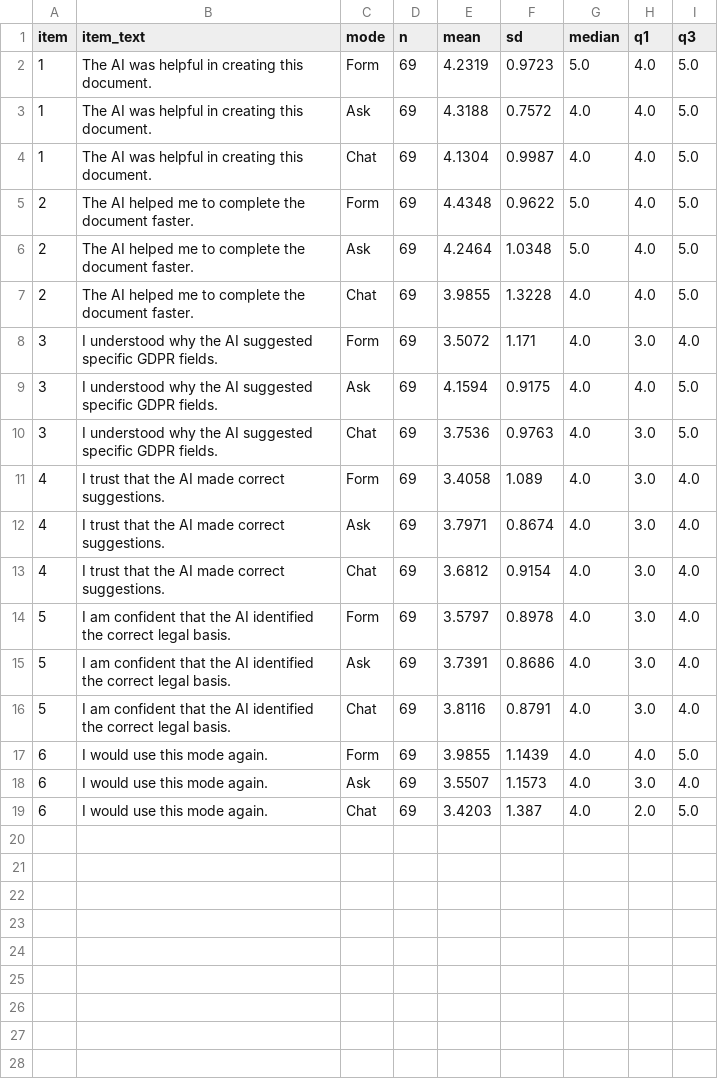
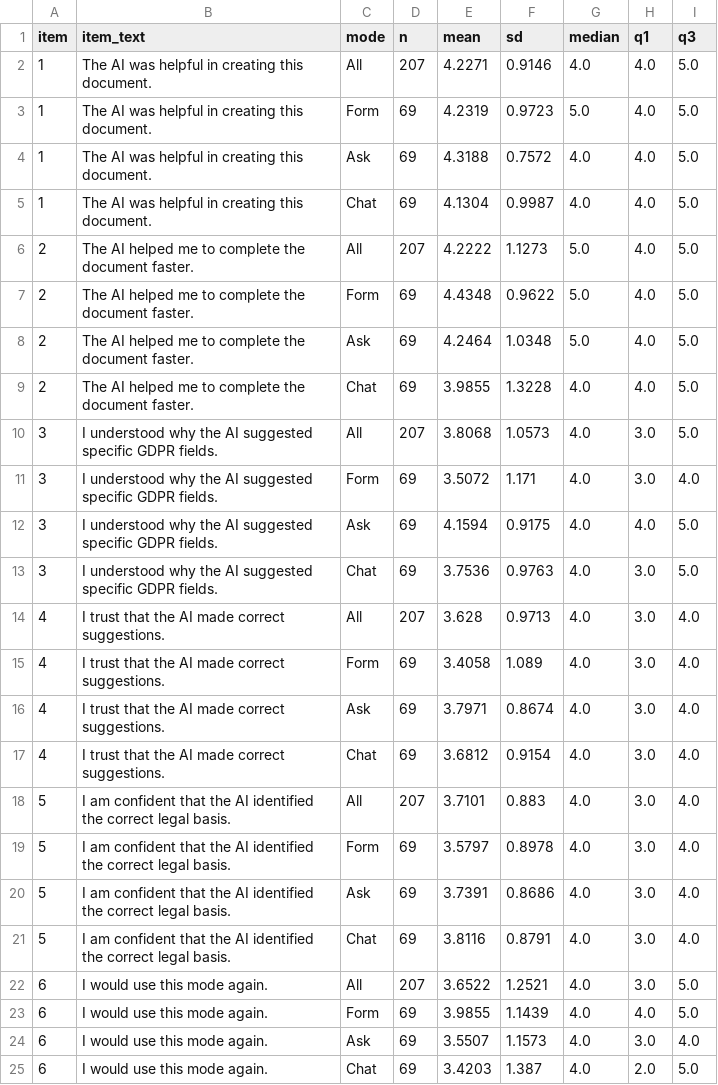
Before and after one commit to ganglem/ropagen-thesis, a CSV file: python/survey/output/ai_support_per_item_summary.csv, drawn as a sheet; the diff names each change by its address in the sheet, - before the commit and + after, or states it on an @@ line.

```diff
--- a/python/survey/output/ai_support_per_item_summary.csv
+++ b/python/survey/output/ai_support_per_item_summary.csv
+row 2: 1 | The AI was helpful in creating this document. | All | 207 | 4.2271 | 0.9146 | 4.0 | 4.0 | 5.0
+row 6: 2 | The AI helped me to complete the document faster. | All | 207 | 4.2222 | 1.1273 | 5.0 | 4.0 | 5.0
+row 10: 3 | I understood why the AI suggested specific GDPR fields. | All | 207 | 3.8068 | 1.0573 | 4.0 | 3.0 | 5.0
+row 14: 4 | I trust that the AI made correct suggestions. | All | 207 | 3.628 | 0.9713 | 4.0 | 3.0 | 4.0
+row 18: 5 | I am confident that the AI identified the correct legal basis. | All | 207 | 3.7101 | 0.883 | 4.0 | 3.0 | 4.0
+row 22: 6 | I would use this mode again. | All | 207 | 3.6522 | 1.2521 | 4.0 | 3.0 | 5.0
```
Also changed, not shown: python/survey/output/sus_per_item_summary.csv, 14 other files.
